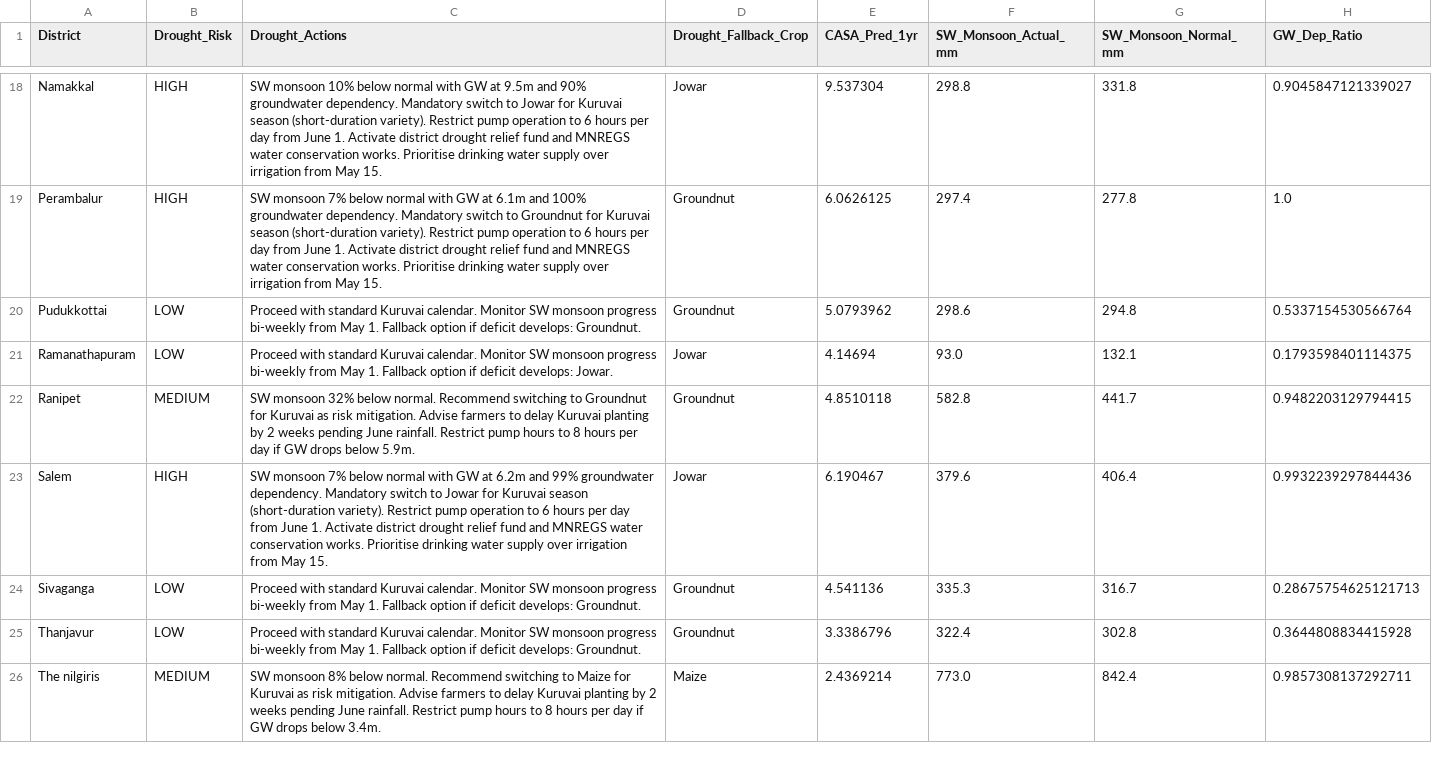
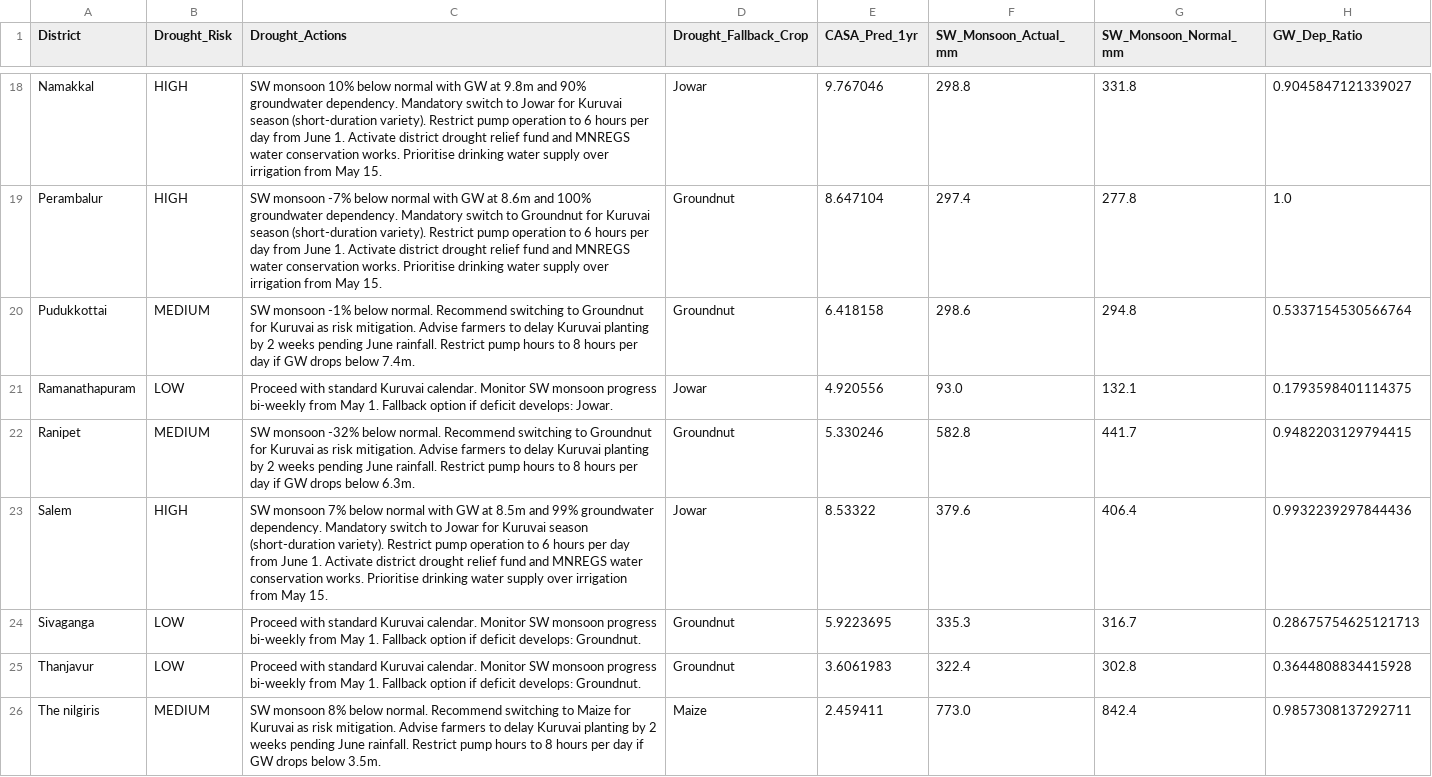
Before and after one commit to yuvarajarunachalam/casa-net-dashboard, a CSV file: public/data/drought_contingency.csv, drawn as a sheet; only a part is shown, gaps mark what is left out; the diff covers the shown part only; the diff names each change by its address in the sheet, - before the commit and + after, or states it on an @@ line.

```diff
--- a/public/data/drought_contingency.csv
+++ b/public/data/drought_contingency.csv
-C18 (Drought_Actions): …GW at 9.5m and 90%…
+C18 (Drought_Actions): …GW at 9.8m and 90%…
-E18 (CASA_Pred_1yr): 9.537304
+E18 (CASA_Pred_1yr): 9.767046
-C19 (Drought_Actions): SW monsoon 7% below normal with GW at 6.1m and 100%…
+C19 (Drought_Actions): SW monsoon -7% below normal with GW at 8.6m and 100%…
-E19 (CASA_Pred_1yr): 6.0626125
+E19 (CASA_Pred_1yr): 8.647104
-B20 (Drought_Risk): LOW
+B20 (Drought_Risk): MEDIUM
-C20 (Drought_Actions): Proceed with standard Kuruvai calendar. Monitor SW monsoon progress bi-weekly from May 1. Fallback option if deficit develops: Groundnut.
+C20 (Drought_Actions): SW monsoon -1% below normal. Recommend switching to Groundnut for Kuruvai as risk mitigation. Advise farmers to delay Kuruvai planting by 2 weeks pending June rainfall. Restrict pump hours to 8 hours per day if GW drops below 7.4m.
-E20 (CASA_Pred_1yr): 5.0793962
+E20 (CASA_Pred_1yr): 6.418158
-E21 (CASA_Pred_1yr): 4.14694
+E21 (CASA_Pred_1yr): 4.920556
-C22 (Drought_Actions): SW monsoon 32% below normal. Recommend switching to Groundnut for Kuruvai as risk mitigation. Advise farmers to delay Kuruvai planting by 2 weeks pending June rainfall. Restrict pump hours to 8 hours per day if GW drops below 5.9m.
+C22 (Drought_Actions): SW monsoon -32% below normal. Recommend switching to Groundnut for Kuruvai as risk mitigation. Advise farmers to delay Kuruvai planting by 2 weeks pending June rainfall. Restrict pump hours to 8 hours per day if GW drops below 6.3m.
-E22 (CASA_Pred_1yr): 4.8510118
+E22 (CASA_Pred_1yr): 5.330246
-C23 (Drought_Actions): …GW at 6.2m and 99%…
+C23 (Drought_Actions): …GW at 8.5m and 99%…
-E23 (CASA_Pred_1yr): 6.190467
+E23 (CASA_Pred_1yr): 8.53322
-E24 (CASA_Pred_1yr): 4.541136
+E24 (CASA_Pred_1yr): 5.9223695
-E25 (CASA_Pred_1yr): 3.3386796
+E25 (CASA_Pred_1yr): 3.6061983
-C26 (Drought_Actions): …drops below 3.4m.
+C26 (Drought_Actions): …drops below 3.5m.
-E26 (CASA_Pred_1yr): 2.4369214
+E26 (CASA_Pred_1yr): 2.459411
```
Also changed, not shown: 57 edited cells elsewhere in this file, public/data/crop_recommendations.csv, public/data/crop_recommendations_samba_pivot.csv, 11 other files.
